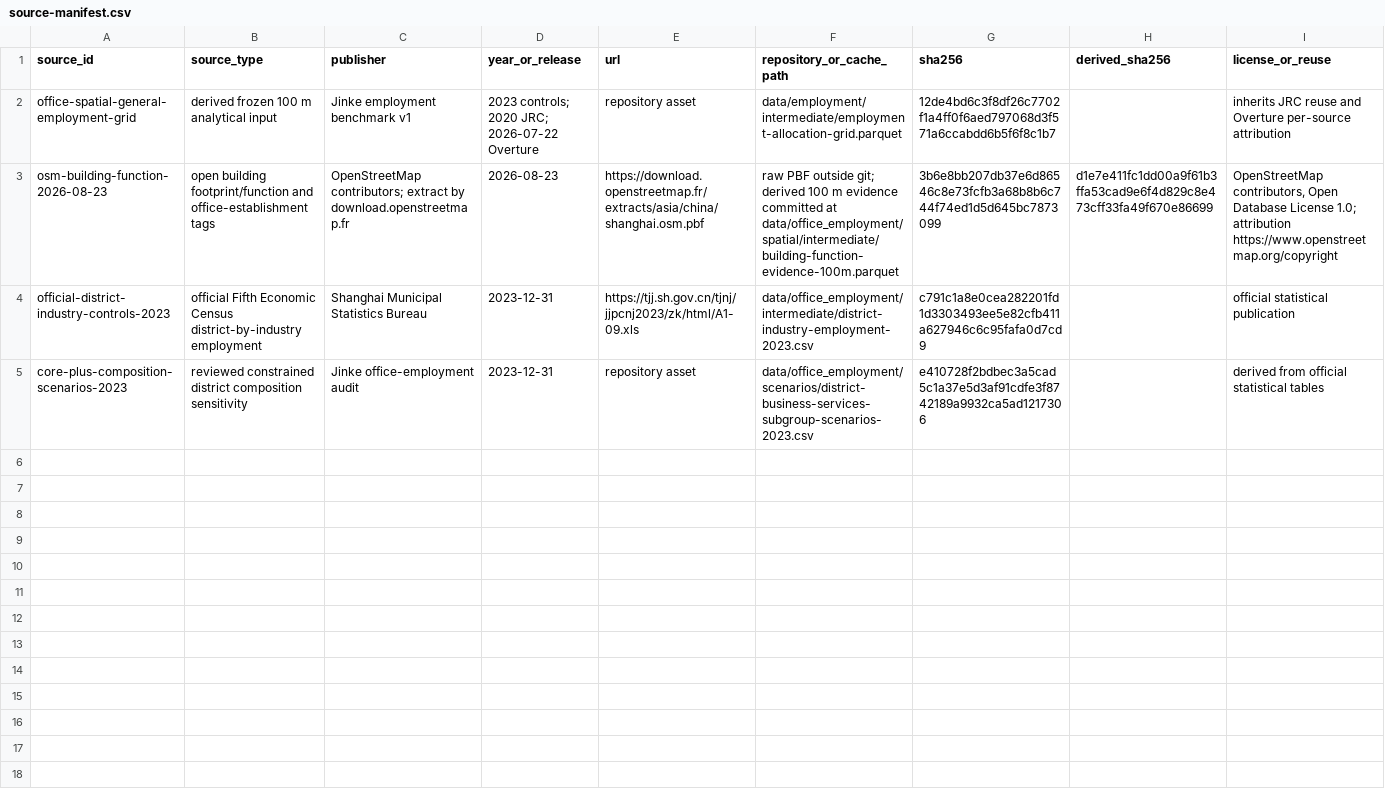
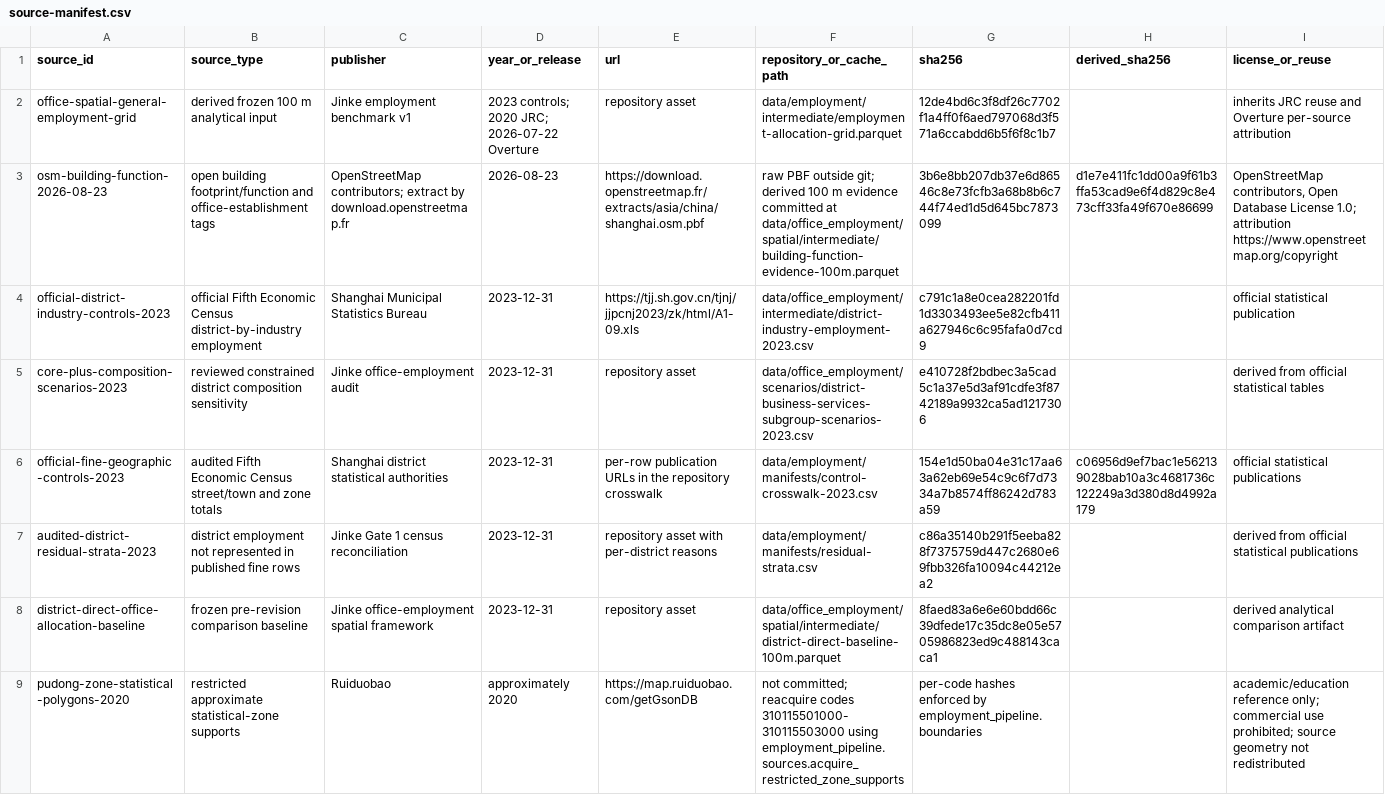
Before and after one commit to FelixVVu/jinke, a CSV file: data/office_employment/spatial/manifests/source-manifest.csv, drawn as a sheet; only a part is shown; rows hold the shown columns only; the diff names each change by its address in the sheet, - before the commit and + after, or states it on an @@ line.

Commit message:
feat: constrain office grid to fine census controls

```diff
--- a/data/office_employment/spatial/manifests/source-manifest.csv
+++ b/data/office_employment/spatial/manifests/source-manifest.csv
+row 6: official-fine-geographic-controls-2023 | audited Fifth Economic Census street/town and zone totals | Shanghai district statistical authorities | 2023-12-31 | per-row publication URLs in the repository crosswalk | data/employment/manifests/control-crosswalk-2023.csv | 154e1d50ba04e31c17aa63a62eb69e54c9c6f7d7334a7b8574ff86242d783a59 | c06956d9ef7bac1e562139028bab10a3c4681736c122249a3d380d8d4992a179 | official statistical publications
+row 7: audited-district-residual-strata-2023 | district employment not represented in published fine rows | Jinke Gate 1 census reconciliation | 2023-12-31 | repository asset with per-district reasons | data/employment/manifests/residual-strata.csv | c86a35140b291f5eeba828f7375759d447c2680e69fbb326fa10094c44212ea2 |  | derived from official statistical publications
+row 8: district-direct-office-allocation-baseline | frozen pre-revision comparison baseline | Jinke office-employment spatial framework | 2023-12-31 | repository asset | data/office_employment/spatial/intermediate/district-direct-baseline-100m.parquet | 8faed83a6e6e60bdd66c39dfede17c35dc8e05e5705986823ed9c488143caca1 |  | derived analytical comparison artifact
+row 9: pudong-zone-statistical-polygons-2020 | restricted approximate statistical-zone supports | Ruiduobao | approximately 2020 | https://map.ruiduobao.com/getGsonDB | not committed; reacquire codes 310115501000-310115503000 using employment_pipeline.sources.acquire_restricted_zone_supports | per-code hashes enforced by employment_pipeline.boundaries |  | academic/education reference only; commercial use prohibited; source geometry not redistributed
```
Also changed, not shown: data/office_employment/spatial/outputs/cluster-validation.csv, 29 other files.
